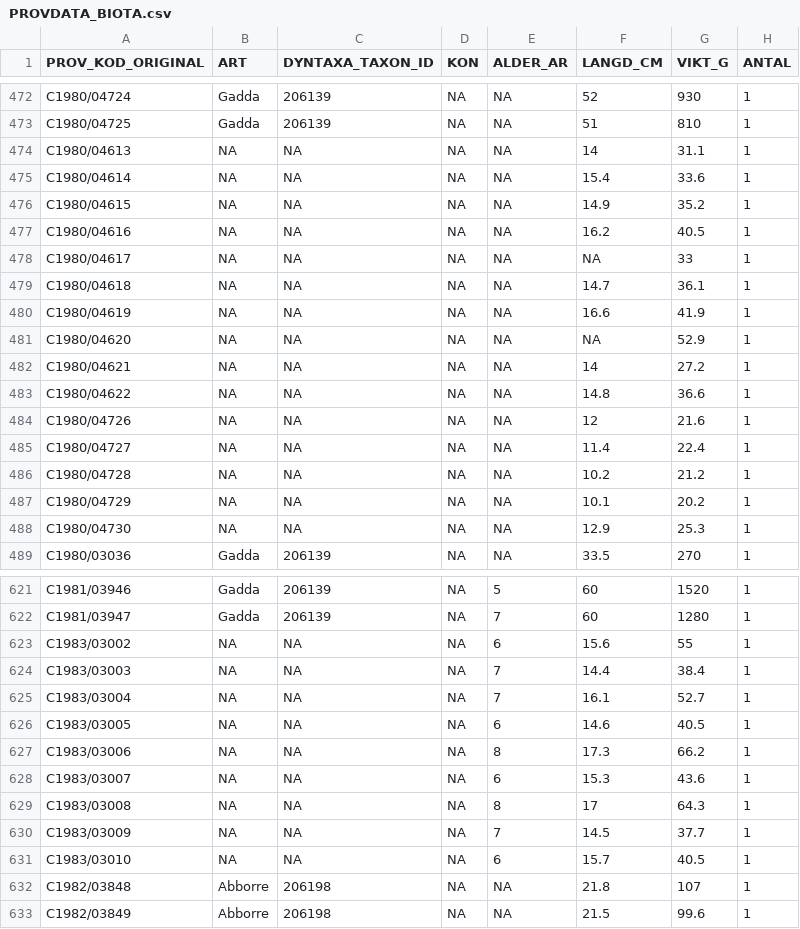
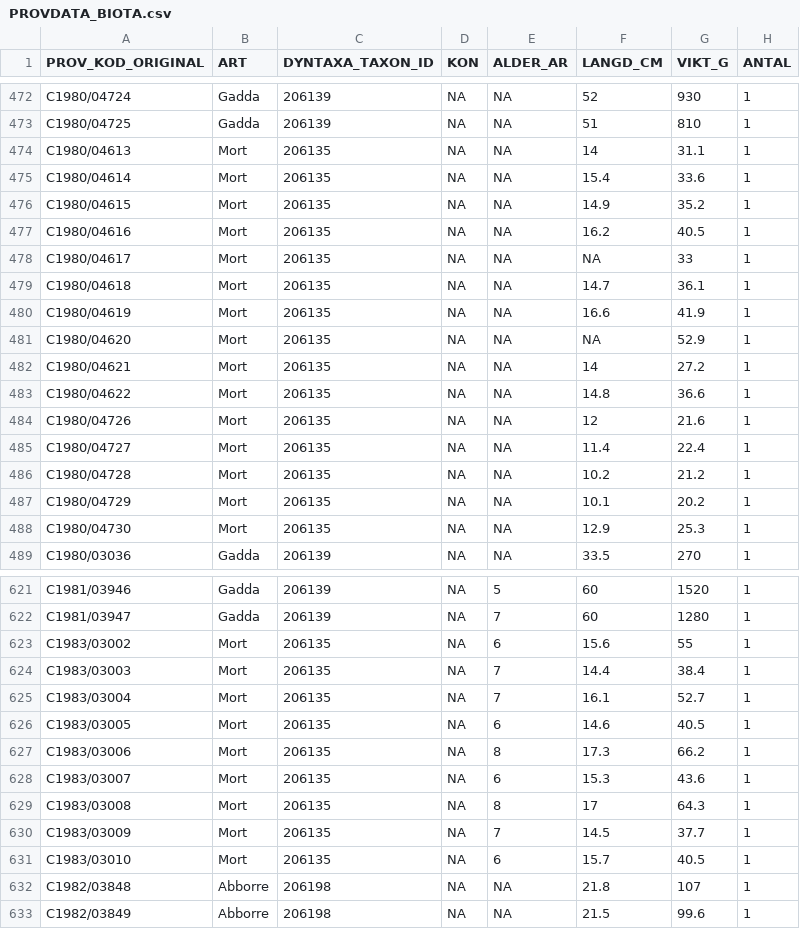
Before and after one commit to NRM-MOC/migrering_prc, a CSV file: PROVDATA_BIOTA.csv, drawn as a sheet; only a part is shown, gaps mark what is left out; the diff covers the shown part only.

```diff
--- a/PROVDATA_BIOTA.csv
+++ b/PROVDATA_BIOTA.csv
@@ -473,17 +473,17 @@ C1980/04724,Gadda,206139,NA,NA,52,930,1
 C1980/04725,Gadda,206139,NA,NA,51,810,1
-C1980/04613,NA,NA,NA,NA,14,31.1,1
-C1980/04614,NA,NA,NA,NA,15.4,33.6,1
-C1980/04615,NA,NA,NA,NA,14.9,35.2,1
-C1980/04616,NA,NA,NA,NA,16.2,40.5,1
-C1980/04617,NA,NA,NA,NA,NA,33,1
-C1980/04618,NA,NA,NA,NA,14.7,36.1,1
-C1980/04619,NA,NA,NA,NA,16.6,41.9,1
-C1980/04620,NA,NA,NA,NA,NA,52.9,1
-C1980/04621,NA,NA,NA,NA,14,27.2,1
-C1980/04622,NA,NA,NA,NA,14.8,36.6,1
-C1980/04726,NA,NA,NA,NA,12,21.6,1
-C1980/04727,NA,NA,NA,NA,11.4,22.4,1
-C1980/04728,NA,NA,NA,NA,10.2,21.2,1
-C1980/04729,NA,NA,NA,NA,10.1,20.2,1
-C1980/04730,NA,NA,NA,NA,12.9,25.3,1
+C1980/04613,Mort,206135,NA,NA,14,31.1,1
+C1980/04614,Mort,206135,NA,NA,15.4,33.6,1
+C1980/04615,Mort,206135,NA,NA,14.9,35.2,1
+C1980/04616,Mort,206135,NA,NA,16.2,40.5,1
+C1980/04617,Mort,206135,NA,NA,NA,33,1
+C1980/04618,Mort,206135,NA,NA,14.7,36.1,1
+C1980/04619,Mort,206135,NA,NA,16.6,41.9,1
+C1980/04620,Mort,206135,NA,NA,NA,52.9,1
+C1980/04621,Mort,206135,NA,NA,14,27.2,1
+C1980/04622,Mort,206135,NA,NA,14.8,36.6,1
+C1980/04726,Mort,206135,NA,NA,12,21.6,1
+C1980/04727,Mort,206135,NA,NA,11.4,22.4,1
+C1980/04728,Mort,206135,NA,NA,10.2,21.2,1
+C1980/04729,Mort,206135,NA,NA,10.1,20.2,1
+C1980/04730,Mort,206135,NA,NA,12.9,25.3,1
 C1980/03036,Gadda,206139,NA,NA,33.5,270,1
@@ -622,11 +622,11 @@ C1981/03946,Gadda,206139,NA,5,60,1520,1
 C1981/03947,Gadda,206139,NA,7,60,1280,1
-C1983/03002,NA,NA,NA,6,15.6,55,1
-C1983/03003,NA,NA,NA,7,14.4,38.4,1
-C1983/03004,NA,NA,NA,7,16.1,52.7,1
-C1983/03005,NA,NA,NA,6,14.6,40.5,1
-C1983/03006,NA,NA,NA,8,17.3,66.2,1
-C1983/03007,NA,NA,NA,6,15.3,43.6,1
-C1983/03008,NA,NA,NA,8,17,64.3,1
-C1983/03009,NA,NA,NA,7,14.5,37.7,1
-C1983/03010,NA,NA,NA,6,15.7,40.5,1
+C1983/03002,Mort,206135,NA,6,15.6,55,1
+C1983/03003,Mort,206135,NA,7,14.4,38.4,1
+C1983/03004,Mort,206135,NA,7,16.1,52.7,1
+C1983/03005,Mort,206135,NA,6,14.6,40.5,1
+C1983/03006,Mort,206135,NA,8,17.3,66.2,1
+C1983/03007,Mort,206135,NA,6,15.3,43.6,1
+C1983/03008,Mort,206135,NA,8,17,64.3,1
+C1983/03009,Mort,206135,NA,7,14.5,37.7,1
+C1983/03010,Mort,206135,NA,6,15.7,40.5,1
 C1982/03848,Abborre,206198,NA,NA,21.8,107,1
```
Also changed, not shown: 92 edited cells elsewhere in this file, 2 other files.
